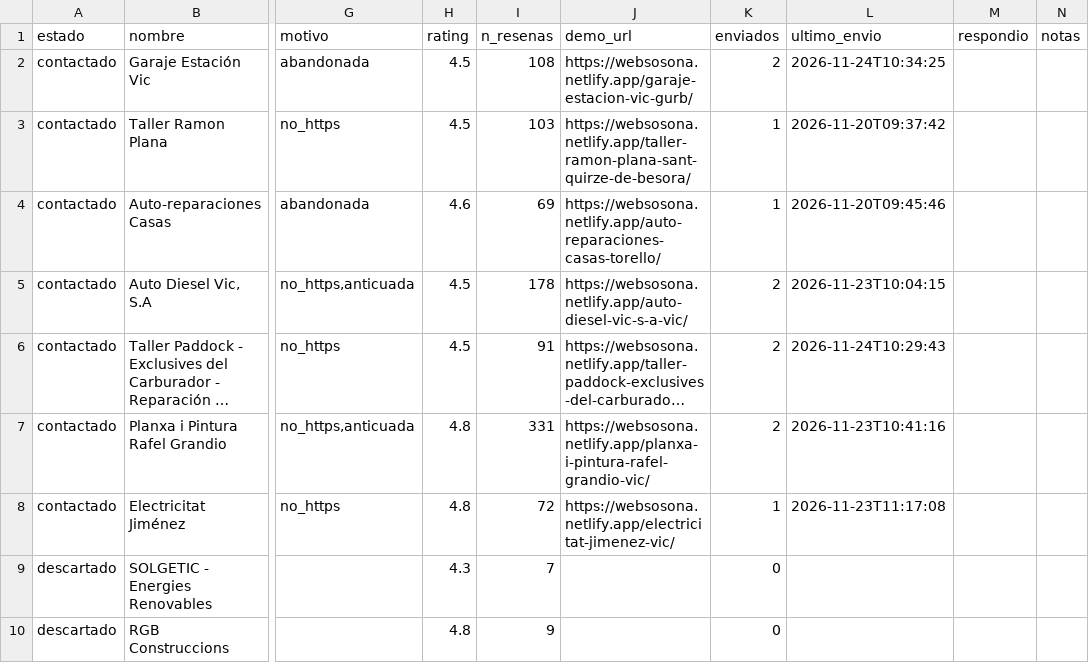
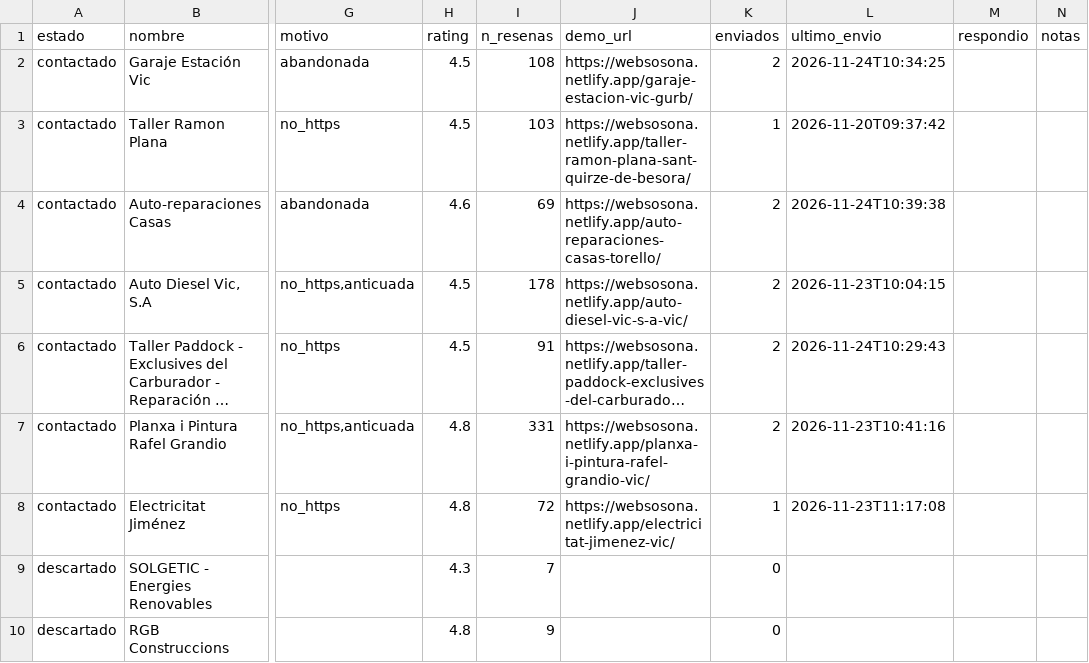
Before and after one commit to jesusvicens/webs-catalunya, a CSV file: datos/leads.csv, drawn as a sheet; only a part is shown, gaps mark what is left out; long unchanged cells end in …; the diff names each change by its address in the sheet, - before the commit and + after, or states it on an @@ line.

```diff
--- a/datos/leads.csv
+++ b/datos/leads.csv
-K4 (enviados): 1
+K4 (enviados): 2
-L4 (ultimo_envio): 2026-11-20T09:45:46
+L4 (ultimo_envio): 2026-11-24T10:39:38
```
Also changed, not shown: 1 other file.
